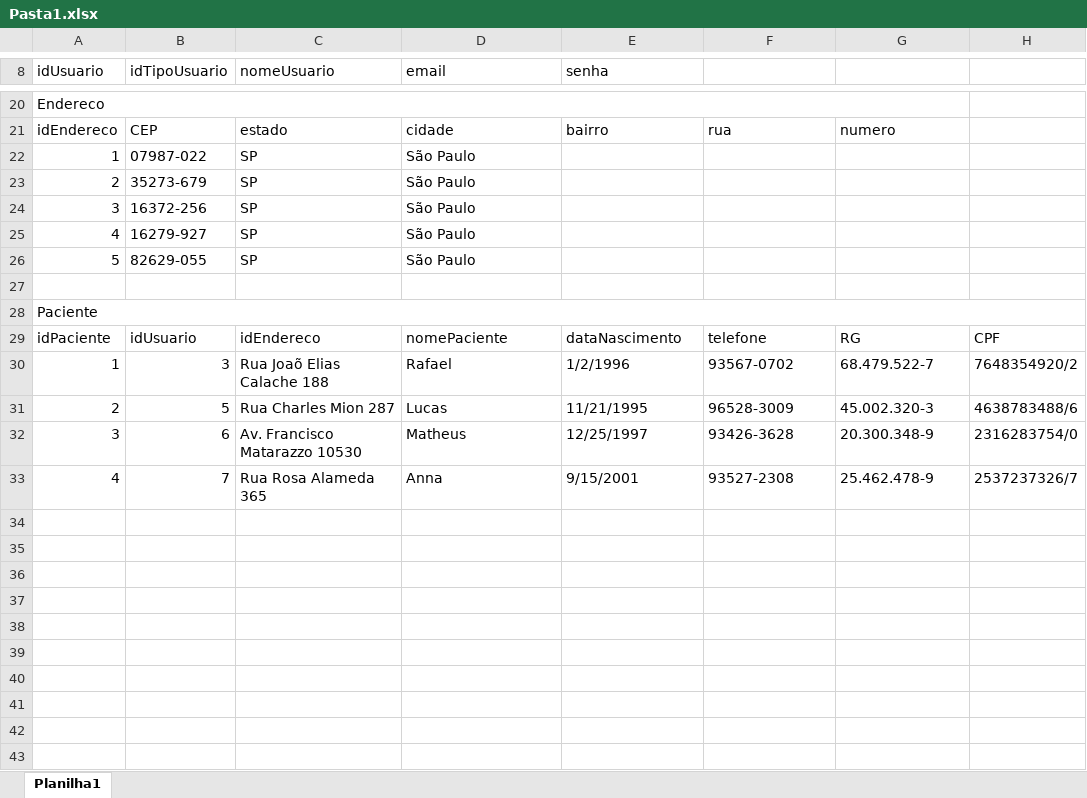
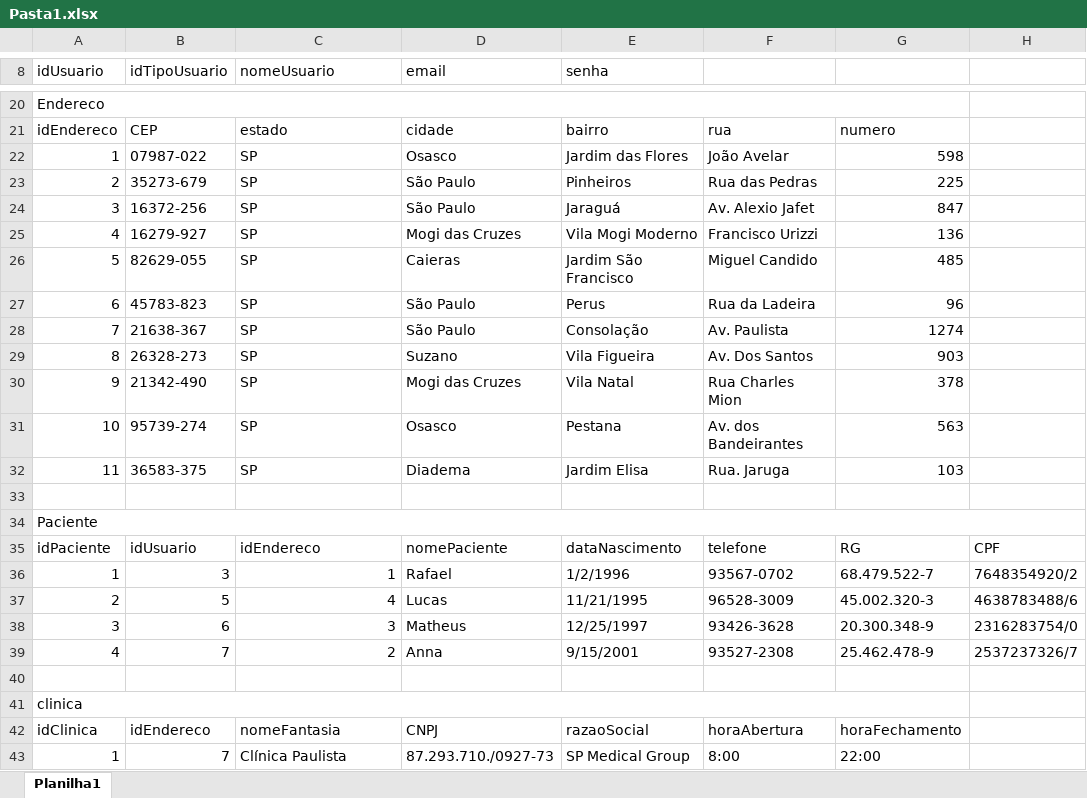
Before and after one commit to biancamarangoni/SP-Medical-Group, an Excel workbook: Modelagem/Pasta1.xlsx, sheet Planilha1, drawn as a sheet; only a part is shown, gaps mark what is left out; values as stored, in another font and other column widths than the file's, no cell formats; addresses are those after the commit; the diff covers the shown part only; the diff names each change by its address in the sheet, - before the commit and + after, or states it on an @@ line.

```diff
--- a/Modelagem/Pasta1.xlsx (sheet Planilha1)
+++ b/Modelagem/Pasta1.xlsx (sheet Planilha1)
-D22 (email): São Paulo
+D22 (email): Osasco
-E22 (senha): (empty)
+E22 (senha): Jardim das Flores
-F22: (empty)
+F22: João Avelar
-G22: (empty)
+G22: 598
-E23 (senha): (empty)
+E23 (senha): Pinheiros
-F23: (empty)
+F23: Rua das Pedras
-G23: (empty)
+G23: 225
-E24 (senha): (empty)
+E24 (senha): Jaraguá
-F24: (empty)
+F24: Av. Alexio Jafet
-G24: (empty)
+G24: 847
-D25 (email): São Paulo
+D25 (email): Mogi das Cruzes
-E25 (senha): (empty)
+E25 (senha): Vila Mogi Moderno
-F25: (empty)
+F25: Francisco Urizzi
-G25: (empty)
+G25: 136
-D26 (email): São Paulo
+D26 (email): Caieras
-E26 (senha): (empty)
+E26 (senha): Jardim São Francisco
-F26: (empty)
+F26: Miguel Candido
-G26: (empty)
+G26: 485
+row 27: 6 | 45783-823 | SP | São Paulo | Perus | Rua da Ladeira | 96
+row 28: 7 | 21638-367 | SP | São Paulo | Consolação | Av. Paulista | 1274
+row 29: 8 | 26328-273 | SP | Suzano | Vila Figueira | Av. Dos Santos | 903
+row 30: 9 | 21342-490 | SP | Mogi das Cruzes | Vila Natal | Rua Charles Mion | 378
+row 31: 10 | 95739-274 | SP | Osasco | Pestana | Av. dos Bandeirantes | 563
+row 32: 11 | 36583-375 | SP | Diadema | Jardim Elisa | Rua. Jaruga | 103
-C36 (nomeUsuario): Rua Joaõ Elias Calache 188
+C36 (nomeUsuario): 1
-C37 (nomeUsuario): Rua Charles Mion 287
+C37 (nomeUsuario): 4
-C38 (nomeUsuario): Av. Francisco Matarazzo 10530
+C38 (nomeUsuario): 3
-C39 (nomeUsuario): Rua Rosa Alameda 365
+C39 (nomeUsuario): 2
+row 40: (empty)
+row 41: clinica
+row 42: idClinica | idEndereco | nomeFantasia | CNPJ | razaoSocial | horaAbertura | horaFechamento
+row 43: 1 | 7 | Clínica Paulista | 87.293.710./0927-73 | SP Medical Group | 8:00 | 22:00
```
Also changed, not shown: 28 added rows elsewhere in this sheet, cell formats, 2 other files.
